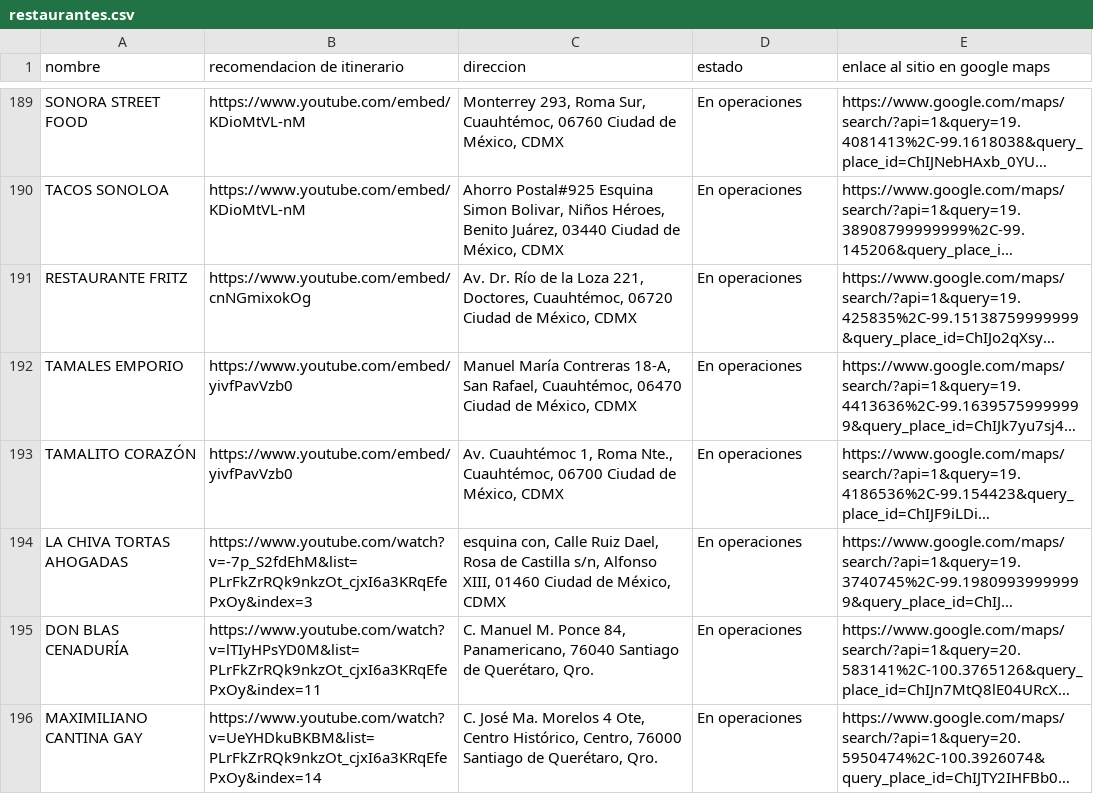
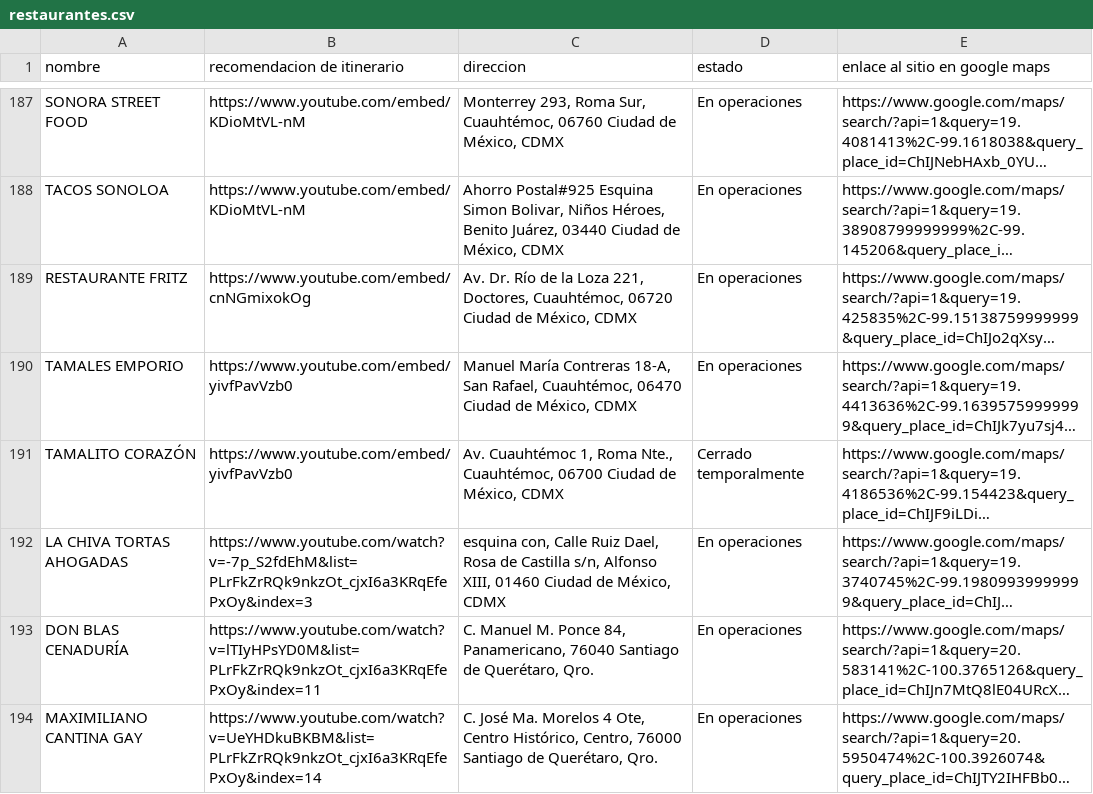
Before and after one commit to silurio/itinerario, a CSV file: assets/restaurantes.csv, drawn as a sheet; only a part is shown, gaps mark what is left out; long unchanged cells end in …; addresses are those after the commit; the diff covers the shown part only; the diff names each change by its address in the sheet, - before the commit and + after, or states it on an @@ line.

```diff
--- a/assets/restaurantes.csv
+++ b/assets/restaurantes.csv
-D191 (estado): En operaciones
+D191 (estado): Cerrado temporalmente
```
Also changed, not shown: 2 added rows, 2 removed rows and 12 edited cells elsewhere in this file, 2 other files.
